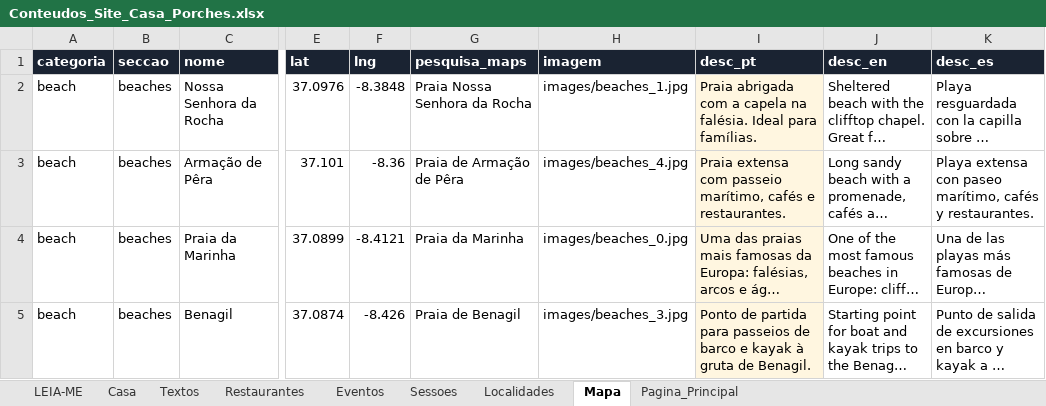
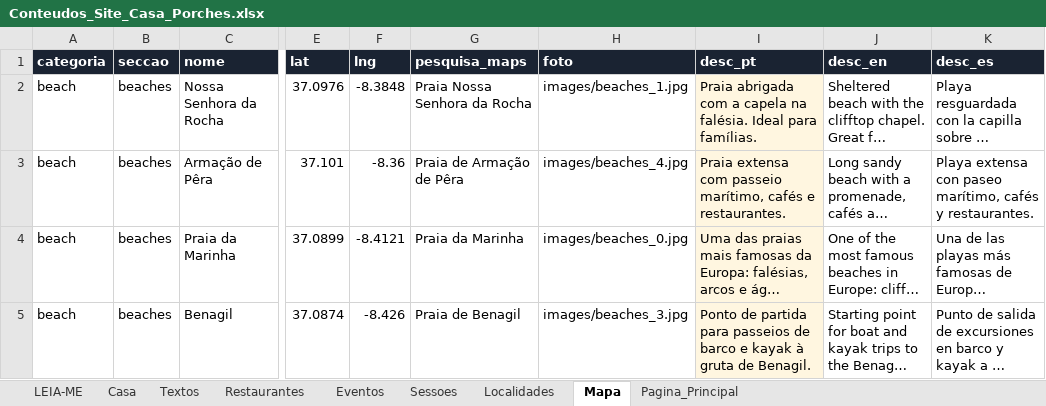
Before and after one commit to hugomgduarte/casa-porches-algarve, an Excel workbook: Conteudos_Site_Casa_Porches.xlsx, sheet Mapa, drawn as a sheet; only a part is shown, gaps mark what is left out; long unchanged cells end in …; values as stored, in another font and other column widths than the file's, no borders; the diff names each change by its address in the sheet, - before the commit and + after, or states it on an @@ line.

```diff
--- a/Conteudos_Site_Casa_Porches.xlsx (sheet Mapa)
+++ b/Conteudos_Site_Casa_Porches.xlsx (sheet Mapa)
-H1: imagem
+H1: foto
```
Also changed, not shown: sheet Eventos, sheet Localidades, sheet Restaurantes, sheet Textos, sheet LEIA-ME.
